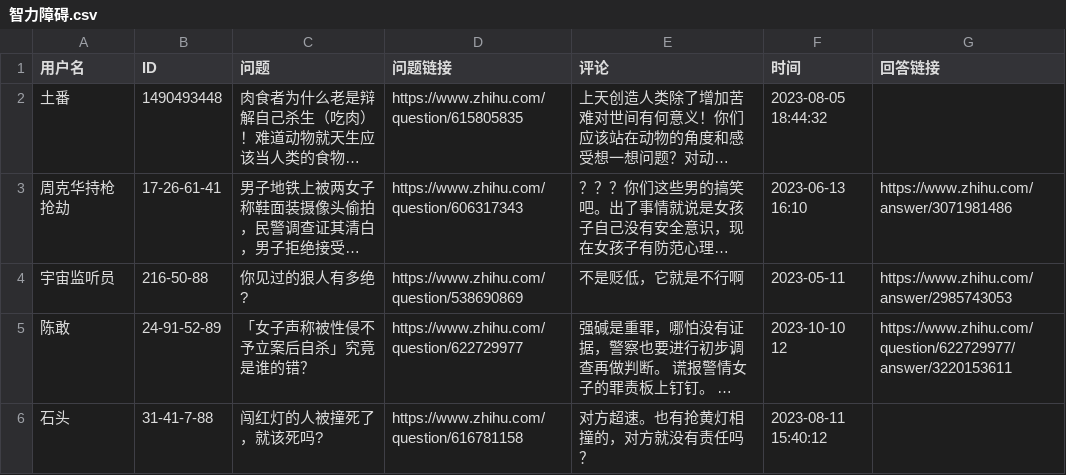
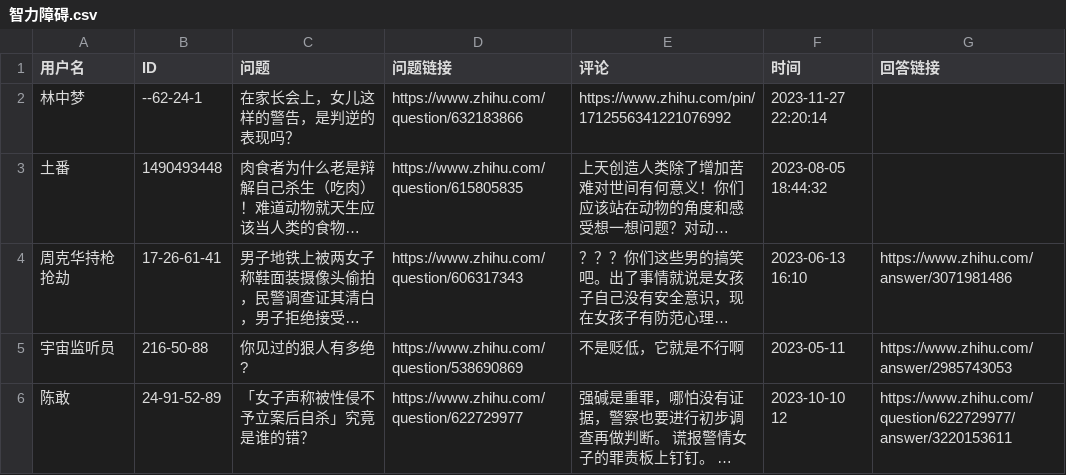
Before and after one commit to blacklisting/zhihu, a CSV file: 智力障碍.csv, drawn as a sheet; only a part is shown; the shorter side is filled out with more unchanged rows; long unchanged cells end in …; the diff names each change by its address in the sheet, - before the commit and + after, or states it on an @@ line.

Commit message:
Update with a comment just seen.

```diff
--- a/智力障碍.csv
+++ b/智力障碍.csv
+row 2: 林中梦 | --62-24-1 | 在家长会上，女儿这样的警告，是判逆的表现吗？ | https://www.zhihu.com/question/632183866 | https://www.zhihu.com/pin/1712556341221076992 | 2023-11-27 22:20:14
```
